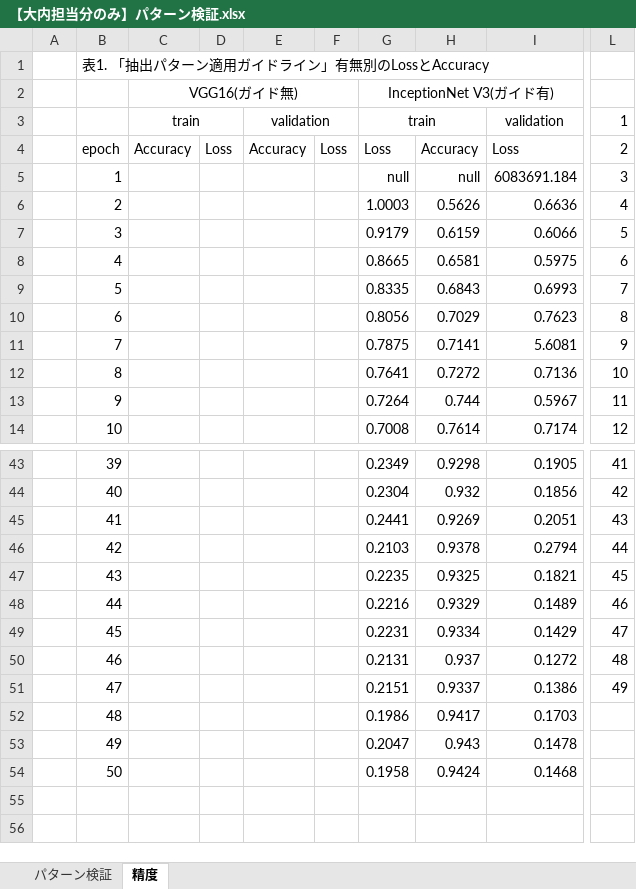
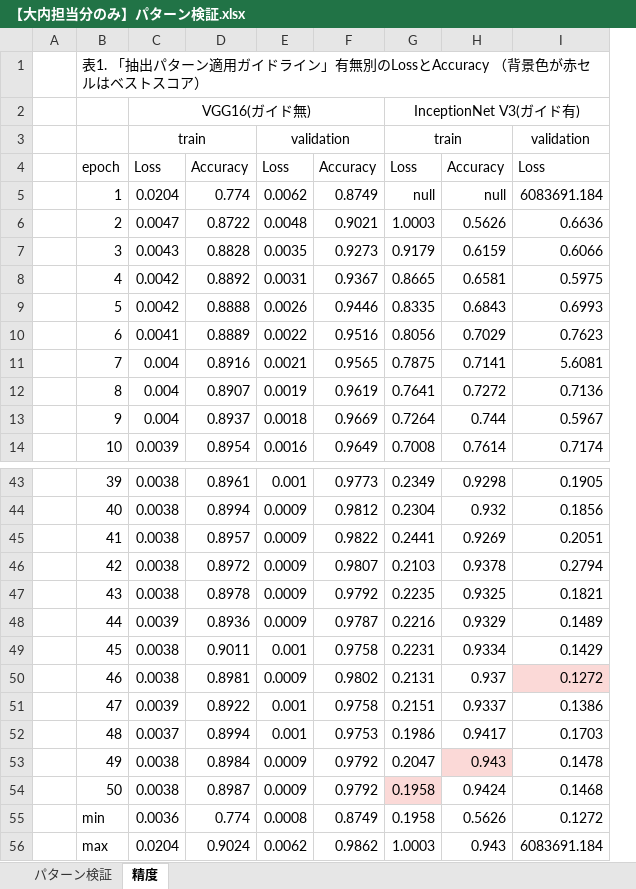
Before and after one commit to topse2019-kaggle/team, an Excel workbook: oouchi/パターン評価結果/【大内担当分のみ】パターン検証.xlsx, sheet 精度, drawn as a sheet; only a part is shown, gaps mark what is left out; values as stored, in another font and other column widths than the file's, no borders; removed rows and columns are numbered as before the commit, all else as after; rows hold the shown columns only; the diff covers the shown part only; the diff names each change by its address in the sheet, - before the commit and + after, or states it on an @@ line.

```diff
--- a/oouchi/パターン評価結果/【大内担当分のみ】パターン検証.xlsx (sheet 精度)
+++ b/oouchi/パターン評価結果/【大内担当分のみ】パターン検証.xlsx (sheet 精度)
-column C, rows 2-4: VGG16(ガイド無) | train | Accuracy
-column D, row 4: Loss
-column E, rows 3-4: validation | Accuracy
-column F, row 4: Loss
+column C, rows 2-14: VGG16(ガイド無) | train | Loss | 0.0204 | 0.0047 | 0.0043 | 0.0042 | 0.0042 | 0.0041 | 0.004 | 0.004 | 0.004 | 0.0039; rows 43-54: 0.0038 | 0.0038 | 0.0038 | 0.0038 | 0.0038 | 0.0039 | 0.0038 | 0.0038 | 0.0039 | 0.0037 | 0.0038 | 0.0038
+column D, rows 4-14: Accuracy | 0.774 | 0.8722 | 0.8828 | 0.8892 | 0.8888 | 0.8889 | 0.8916 | 0.8907 | 0.8937 | 0.8954; rows 43-54: 0.8961 | 0.8994 | 0.8957 | 0.8972 | 0.8978 | 0.8936 | 0.9011 | 0.8981 | 0.8922 | 0.8994 | 0.8984 | 0.8987
+column E, rows 3-14: validation | Loss | 0.0062 | 0.0048 | 0.0035 | 0.0031 | 0.0026 | 0.0022 | 0.0021 | 0.0019 | 0.0018 | 0.0016; rows 43-54: 0.001 | 0.0009 | 0.0009 | 0.0009 | 0.0009 | 0.0009 | 0.001 | 0.0009 | 0.001 | 0.001 | 0.0009 | 0.0009
+column F, rows 4-14: Accuracy | 0.8749 | 0.9021 | 0.9273 | 0.9367 | 0.9446 | 0.9516 | 0.9565 | 0.9619 | 0.9669 | 0.9649; rows 43-54: 0.9773 | 0.9812 | 0.9822 | 0.9807 | 0.9792 | 0.9787 | 0.9758 | 0.9802 | 0.9758 | 0.9753 | 0.9792 | 0.9792
-column L, rows 3-14: 1 | 2 | 3 | 4 | 5 | 6 | 7 | 8 | 9 | 10 | 11 | 12; rows 43-51: 41 | 42 | 43 | 44 | 45 | 46 | 47 | 48 | 49
-B1: …のLossとAccuracy
+B1: …のLossとAccuracy （背景色が赤セルはベストスコア）
-I50 fill: none
+I50 fill: #FBD9D7
-H53 fill: none
+H53 fill: #FBD9D7
-G54 fill: none
+G54 fill: #FBD9D7
+row 55:  | min | 0.0036 | 0.774 | 0.0008 | 0.8749 | 0.1958 | 0.5626 | 0.1272
+row 56:  | max | 0.0204 | 0.9024 | 0.0062 | 0.9862 | 1.0003 | 0.943 | 6083691.184
```
Also changed, not shown: 1 removed column and cell formats elsewhere in this sheet, sheet パターン検証, 4 other files.
